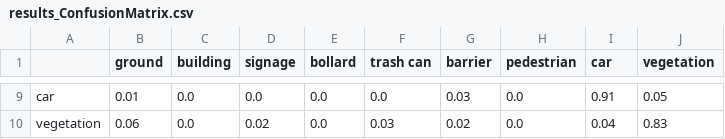
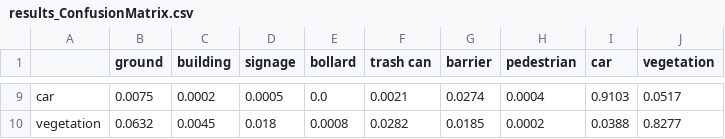
Before and after one commit to fibo11235/TrumanDS, a CSV file: Capstone/RF/cylindrical/results/results_ConfusionMatrix.csv, drawn as a sheet; only a part is shown, gaps mark what is left out; the diff covers the shown part only; the diff names each change by its address in the sheet, - before the commit and + after, or states it on an @@ line.

```diff
--- a/Capstone/RF/cylindrical/results/results_ConfusionMatrix.csv
+++ b/Capstone/RF/cylindrical/results/results_ConfusionMatrix.csv
-B9 (ground): 0.01
+B9 (ground): 0.0075
-C9 (building): 0.0
+C9 (building): 0.0002
-D9 (signage): 0.0
+D9 (signage): 0.0005
-F9 (trash can): 0.0
+F9 (trash can): 0.0021
-G9 (barrier): 0.03
+G9 (barrier): 0.0274
-H9 (pedestrian): 0.0
+H9 (pedestrian): 0.0004
-I9 (car): 0.91
+I9 (car): 0.9103
-J9 (vegetation): 0.05
+J9 (vegetation): 0.0517
-B10 (ground): 0.06
+B10 (ground): 0.0632
-C10 (building): 0.0
+C10 (building): 0.0045
-D10 (signage): 0.02
+D10 (signage): 0.018
-E10 (bollard): 0.0
+E10 (bollard): 0.0008
-F10 (trash can): 0.03
+F10 (trash can): 0.0282
-G10 (barrier): 0.02
+G10 (barrier): 0.0185
-H10 (pedestrian): 0.0
+H10 (pedestrian): 0.0002
-I10 (car): 0.04
+I10 (car): 0.0388
-J10 (vegetation): 0.83
+J10 (vegetation): 0.8277
```
Also changed, not shown: 56 edited cells elsewhere in this file, Capstone/RF/cylindrical/results/results_PrecisionReport.csv, Capstone/RF/radial/results/results_ConfusionMatrix.csv, 17 other files.
